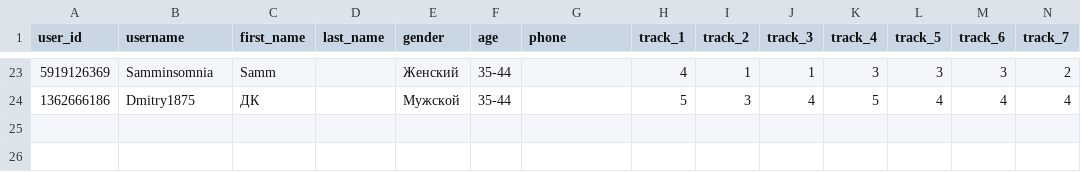
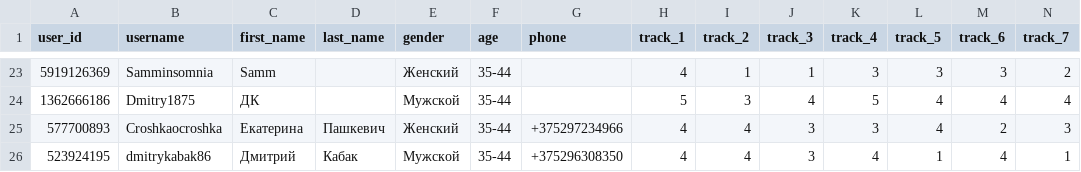
Before and after one commit to muzredmaksimov-dot/testmuzicbot_results, a CSV file: backup_results.csv, drawn as a sheet; only a part is shown, gaps mark what is left out; rows hold the shown columns only; the diff names each change by its address in the sheet, - before the commit and + after, or states it on an @@ line.

Commit message:
Buffer flush to GitHub

```diff
--- a/backup_results.csv
+++ b/backup_results.csv
+row 25: 577700893 | Croshkaocroshka | Екатерина | Пашкевич | Женский | 35-44 | +375297234966 | 4 | 4 | 3 | 3 | 4 | 2 | 3
+row 26: 523924195 | dmitrykabak86 | Дмитрий | Кабак | Мужской | 35-44 | +375296308350 | 4 | 4 | 3 | 4 | 1 | 4 | 1
```
